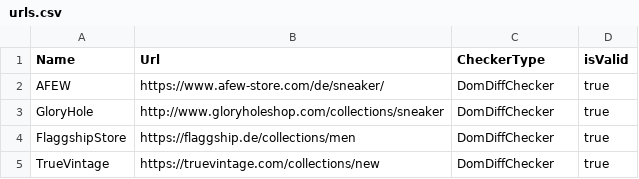
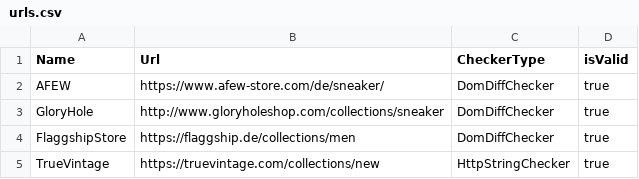
Before and after one commit to rolandmeo/TelegramSneakerAlarm, a CSV file: src/main/resources/urls.csv, drawn as a sheet.

Commit message:
first working httpstring checker

```diff
--- a/src/main/resources/urls.csv
+++ b/src/main/resources/urls.csv
@@ -4,2 +4,2 @@ GloryHole,http://www.gloryholeshop.com/collections/sneaker,DomDiffChecker,true
 FlaggshipStore,https://flaggship.de/collections/men,DomDiffChecker,true
-TrueVintage,https://truevintage.com/collections/new,DomDiffChecker,true
+TrueVintage,https://truevintage.com/collections/new,HttpStringChecker,true
```
Also changed, not shown: 1 other file.
